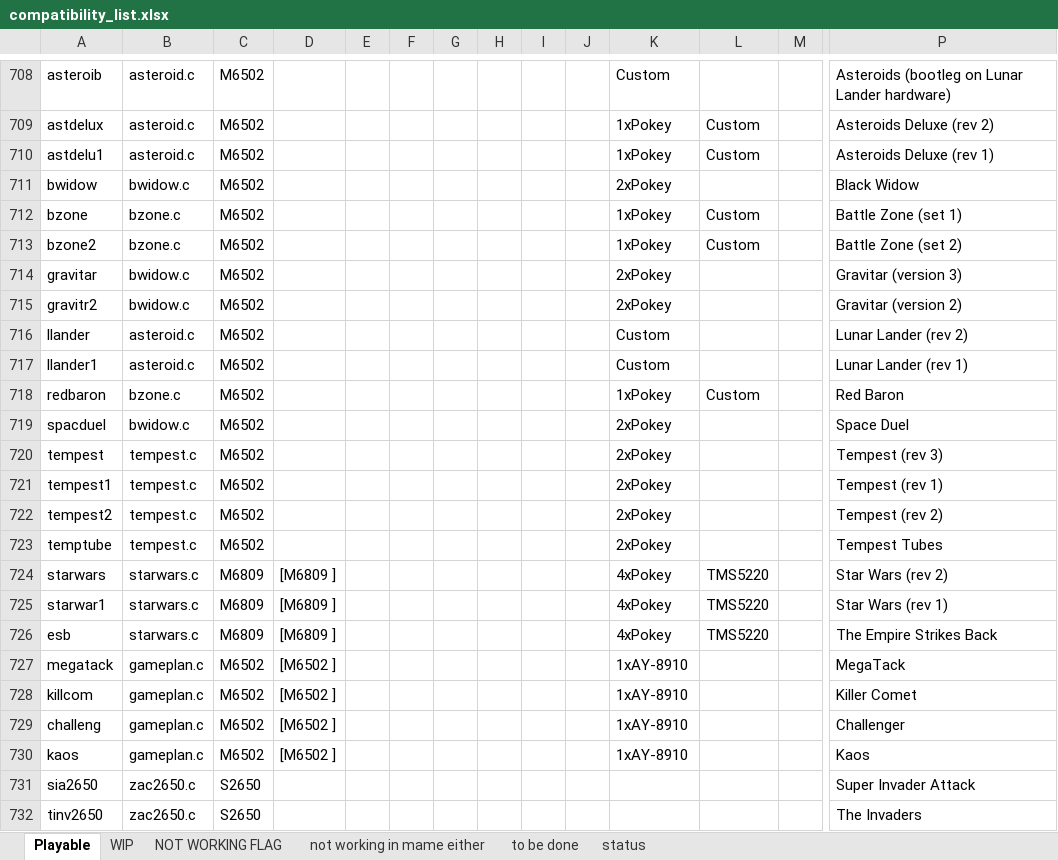
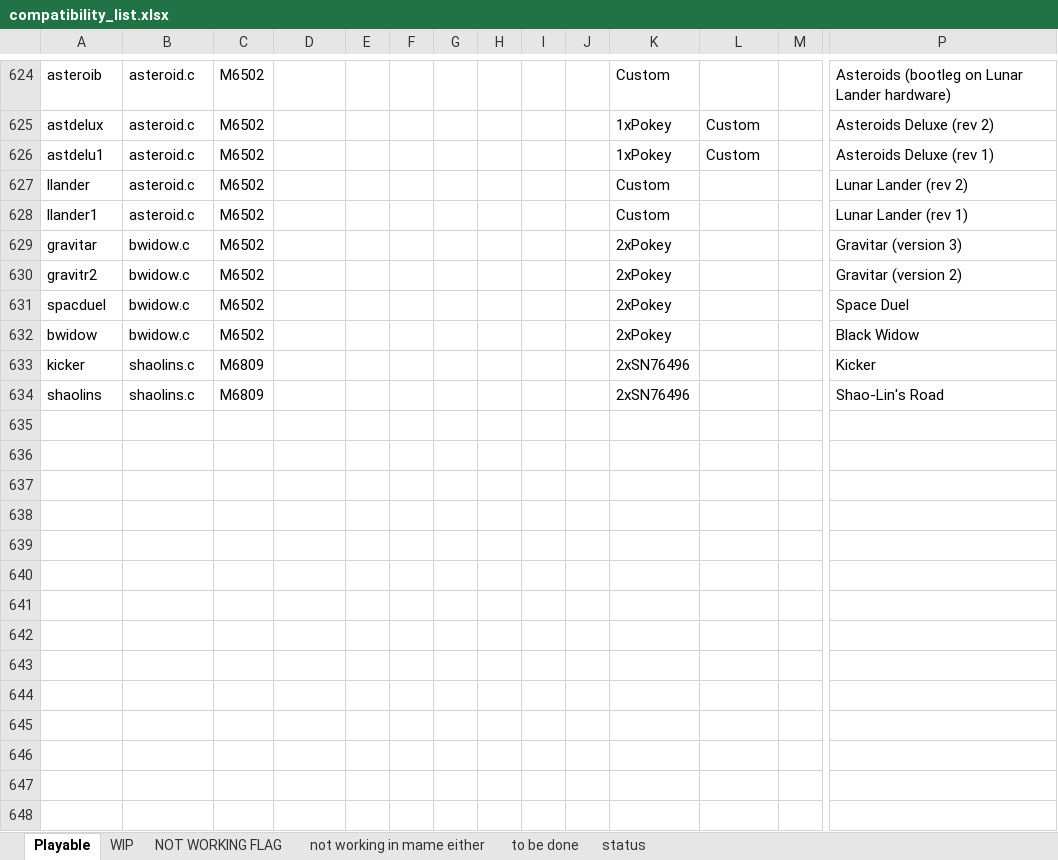
Before and after one commit to georgemoralis/arcadeflex-037b7-deprecated, an Excel workbook: compatibility_list.xlsx, sheet Playable, drawn as a sheet; only a part is shown, gaps mark what is left out; values as stored, in another font and other column widths than the file's, no borders; removed rows and columns are numbered as before the commit, all else as after; rows hold the shown columns only; the diff covers the shown part only; the diff names each change by its address in the sheet, - before the commit and + after, or states it on an @@ line.

Commit message:
added working asteroid,bwidow,shaolins driver

```diff
--- a/compatibility_list.xlsx (sheet Playable)
+++ b/compatibility_list.xlsx (sheet Playable)
-row 712: bzone | bzone.c | M6502 |  |  |  |  |  |  |  | 1xPokey | Custom |  | Battle Zone (set 1)
-row 713: bzone2 | bzone.c | M6502 |  |  |  |  |  |  |  | 1xPokey | Custom |  | Battle Zone (set 2)
@@ row 716 moved to row 627: llander @@
@@ row 717 moved to row 628: llander1 @@
-row 718: redbaron | bzone.c | M6502 |  |  |  |  |  |  |  | 1xPokey | Custom |  | Red Baron
-row 720: tempest | tempest.c | M6502 |  |  |  |  |  |  |  | 2xPokey |  |  | Tempest (rev 3)
-row 721: tempest1 | tempest.c | M6502 |  |  |  |  |  |  |  | 2xPokey |  |  | Tempest (rev 1)
-row 722: tempest2 | tempest.c | M6502 |  |  |  |  |  |  |  | 2xPokey |  |  | Tempest (rev 2)
-row 723: temptube | tempest.c | M6502 |  |  |  |  |  |  |  | 2xPokey |  |  | Tempest Tubes
-row 724: starwars | starwars.c | M6809 | [M6809 ] |  |  |  |  |  |  | 4xPokey | TMS5220 |  | Star Wars (rev 2)
-row 725: starwar1 | starwars.c | M6809 | [M6809 ] |  |  |  |  |  |  | 4xPokey | TMS5220 |  | Star Wars (rev 1)
-row 726: esb | starwars.c | M6809 | [M6809 ] |  |  |  |  |  |  | 4xPokey | TMS5220 |  | The Empire Strikes Back
-row 727: megatack | gameplan.c | M6502 | [M6502 ] |  |  |  |  |  |  | 1xAY-8910 |  |  | MegaTack
-row 728: killcom | gameplan.c | M6502 | [M6502 ] |  |  |  |  |  |  | 1xAY-8910 |  |  | Killer Comet
-row 729: challeng | gameplan.c | M6502 | [M6502 ] |  |  |  |  |  |  | 1xAY-8910 |  |  | Challenger
-row 730: kaos | gameplan.c | M6502 | [M6502 ] |  |  |  |  |  |  | 1xAY-8910 |  |  | Kaos
-row 731: sia2650 | zac2650.c | S2650 |  |  |  |  |  |  |  |  |  |  | Super Invader Attack
-row 732: tinv2650 | zac2650.c | S2650 |  |  |  |  |  |  |  |  |  |  | The Invaders
@@ row 711 moved to row 632: bwidow @@
@@ row 682 moved to row 633: kicker @@
@@ row 683 moved to row 634: shaolins @@
```
Also changed, not shown: 82 removed rows elsewhere in this sheet, sheet WIP, 34 other files.
